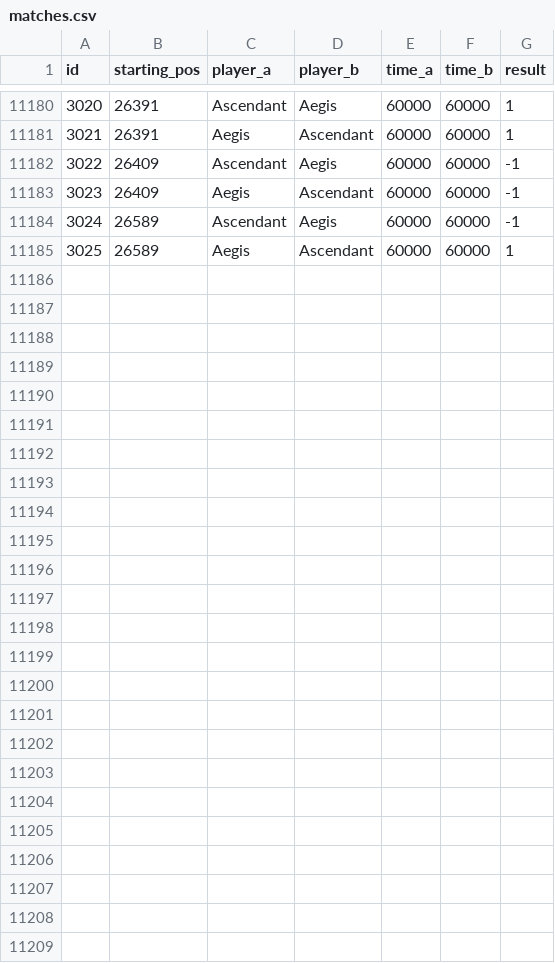
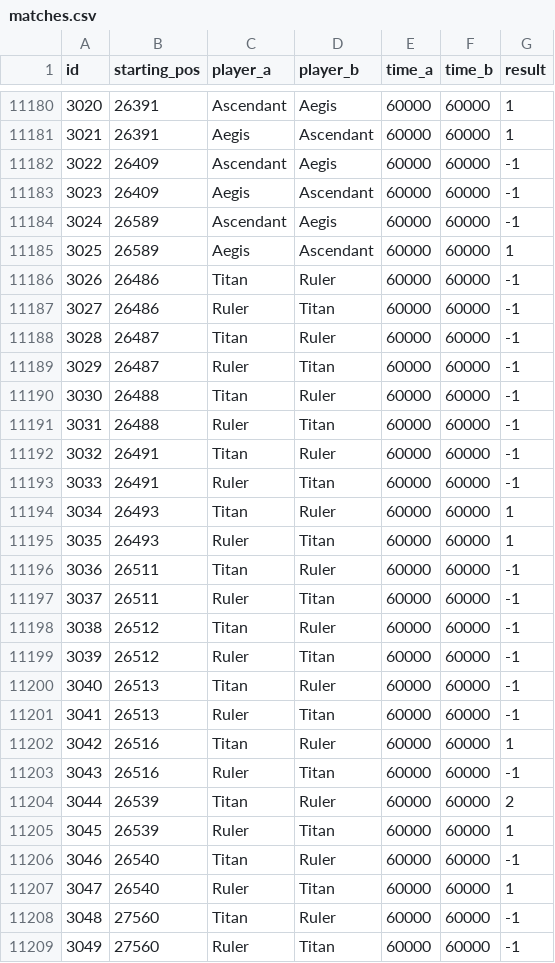
Before and after one commit to PaMeirelles/cpp-santorini, a CSV file: matches.csv, drawn as a sheet; only a part is shown, gaps mark what is left out; the diff names each change by its address in the sheet, - before the commit and + after, or states it on an @@ line.

```diff
--- a/matches.csv
+++ b/matches.csv
+row 11186: 3026 | 26486 | Titan | Ruler | 60000 | 60000 | -1
+row 11187: 3027 | 26486 | Ruler | Titan | 60000 | 60000 | -1
+row 11188: 3028 | 26487 | Titan | Ruler | 60000 | 60000 | -1
+row 11189: 3029 | 26487 | Ruler | Titan | 60000 | 60000 | -1
+row 11190: 3030 | 26488 | Titan | Ruler | 60000 | 60000 | -1
+row 11191: 3031 | 26488 | Ruler | Titan | 60000 | 60000 | -1
+row 11192: 3032 | 26491 | Titan | Ruler | 60000 | 60000 | -1
+row 11193: 3033 | 26491 | Ruler | Titan | 60000 | 60000 | -1
+row 11194: 3034 | 26493 | Titan | Ruler | 60000 | 60000 | 1
+row 11195: 3035 | 26493 | Ruler | Titan | 60000 | 60000 | 1
+row 11196: 3036 | 26511 | Titan | Ruler | 60000 | 60000 | -1
+row 11197: 3037 | 26511 | Ruler | Titan | 60000 | 60000 | -1
+row 11198: 3038 | 26512 | Titan | Ruler | 60000 | 60000 | -1
+row 11199: 3039 | 26512 | Ruler | Titan | 60000 | 60000 | -1
+row 11200: 3040 | 26513 | Titan | Ruler | 60000 | 60000 | -1
+row 11201: 3041 | 26513 | Ruler | Titan | 60000 | 60000 | -1
+row 11202: 3042 | 26516 | Titan | Ruler | 60000 | 60000 | 1
+row 11203: 3043 | 26516 | Ruler | Titan | 60000 | 60000 | -1
+row 11204: 3044 | 26539 | Titan | Ruler | 60000 | 60000 | 2
+row 11205: 3045 | 26539 | Ruler | Titan | 60000 | 60000 | 1
+row 11206: 3046 | 26540 | Titan | Ruler | 60000 | 60000 | -1
+row 11207: 3047 | 26540 | Ruler | Titan | 60000 | 60000 | 1
+row 11208: 3048 | 27560 | Titan | Ruler | 60000 | 60000 | -1
+row 11209: 3049 | 27560 | Ruler | Titan | 60000 | 60000 | -1
```
Also changed, not shown: confidence_interval.csv, elos.csv, 26 other files.
